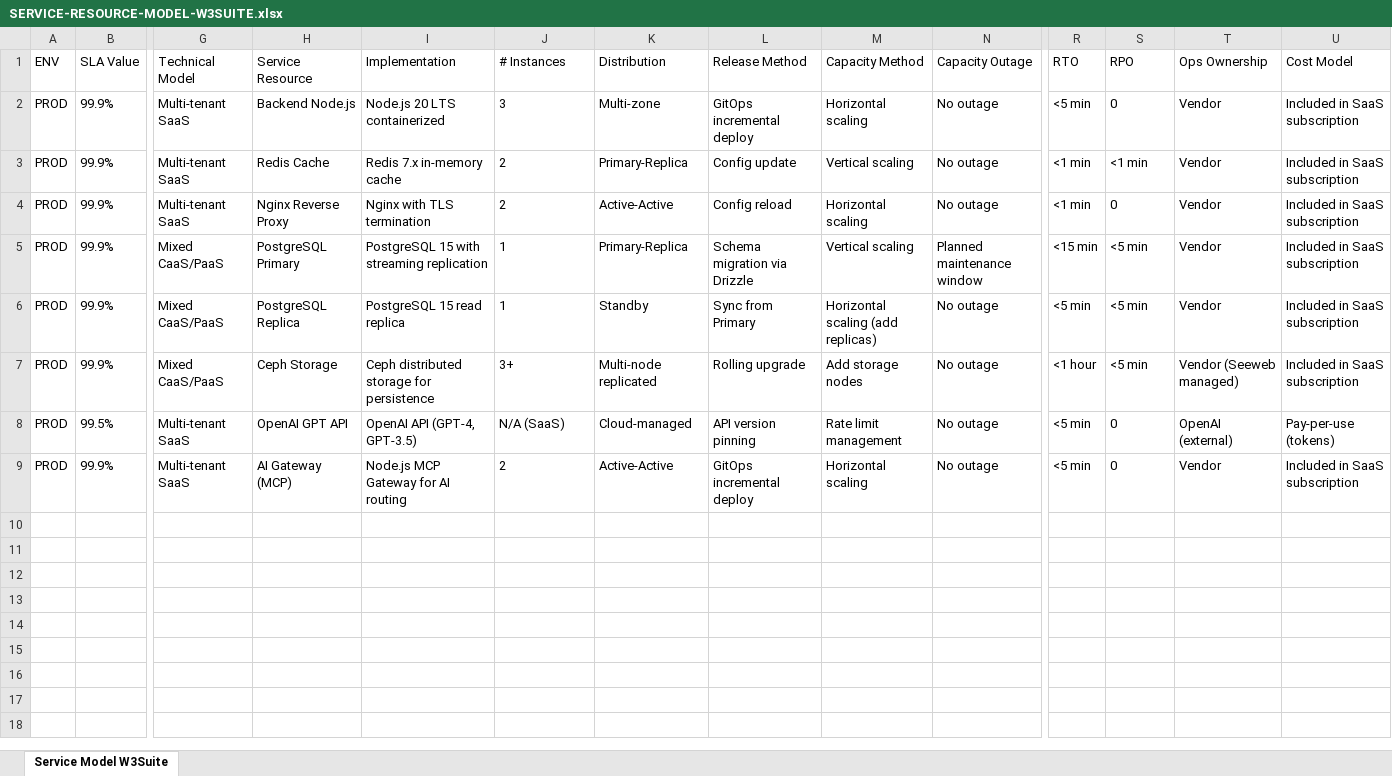
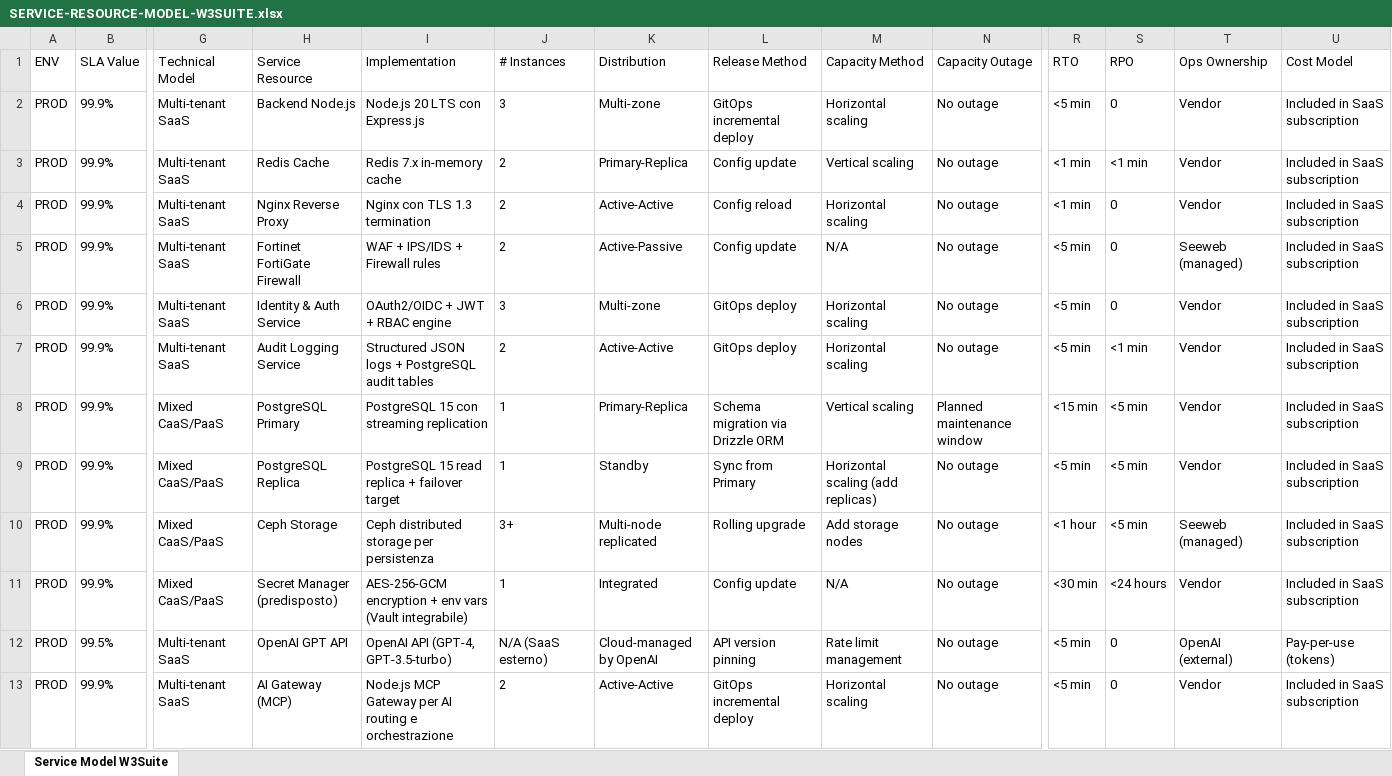
Before and after one commit to AScozzari/W3suitever1, an Excel workbook: docs/gara-appalto/SERVICE-RESOURCE-MODEL-W3SUITE.xlsx, sheet Service Model W3Suite, drawn as a sheet; only a part is shown, gaps mark what is left out; values as stored, in another font and other column widths than the file's, no borders; addresses are those after the commit; rows hold the shown columns only; the diff names each change by its address in the sheet, - before the commit and + after, or states it on an @@ line.

```diff
--- a/docs/gara-appalto/SERVICE-RESOURCE-MODEL-W3SUITE.xlsx (sheet Service Model W3Suite)
+++ b/docs/gara-appalto/SERVICE-RESOURCE-MODEL-W3SUITE.xlsx (sheet Service Model W3Suite)
-I2 (Implementation): Node.js 20 LTS containerized
+I2 (Implementation): Node.js 20 LTS con Express.js
-I4 (Implementation): Nginx with TLS termination
+I4 (Implementation): Nginx con TLS 1.3 termination
+row 5: PROD | 99.9% | Multi-tenant SaaS | Fortinet FortiGate Firewall | WAF + IPS/IDS + Firewall rules | 2 | Active-Passive | Config update | N/A | No outage | <5 min | 0 | Seeweb (managed) | Included in SaaS subscription
+row 6: PROD | 99.9% | Multi-tenant SaaS | Identity & Auth Service | OAuth2/OIDC + JWT + RBAC engine | 3 | Multi-zone | GitOps deploy | Horizontal scaling | No outage | <5 min | 0 | Vendor | Included in SaaS subscription
+row 7: PROD | 99.9% | Multi-tenant SaaS | Audit Logging Service | Structured JSON logs + PostgreSQL audit tables | 2 | Active-Active | GitOps deploy | Horizontal scaling | No outage | <5 min | <1 min | Vendor | Included in SaaS subscription
-I8 (Implementation): PostgreSQL 15 with streaming replication
+I8 (Implementation): PostgreSQL 15 con streaming replication
-L8 (Release Method): Schema migration via Drizzle
+L8 (Release Method): Schema migration via Drizzle ORM
-I9 (Implementation): PostgreSQL 15 read replica
+I9 (Implementation): PostgreSQL 15 read replica + failover target
-I10 (Implementation): Ceph distributed storage for persistence
+I10 (Implementation): Ceph distributed storage per persistenza
-T10 (Ops Ownership): Vendor (Seeweb managed)
+T10 (Ops Ownership): Seeweb (managed)
+row 11: PROD | 99.9% | Mixed CaaS/PaaS | Secret Manager (predisposto) | AES-256-GCM encryption + env vars (Vault integrabile) | 1 | Integrated | Config update | N/A | No outage | <30 min | <24 hours | Vendor | Included in SaaS subscription
-I12 (Implementation): OpenAI API (GPT-4, GPT-3.5)
+I12 (Implementation): OpenAI API (GPT-4, GPT-3.5-turbo)
-J12 (# Instances): N/A (SaaS)
+J12 (# Instances): N/A (SaaS esterno)
-K12 (Distribution): Cloud-managed
+K12 (Distribution): Cloud-managed by OpenAI
-I13 (Implementation): Node.js MCP Gateway for AI routing
+I13 (Implementation): Node.js MCP Gateway per AI routing e orchestrazione
```
Also changed, not shown: docs/gara-appalto/SOC-RISPOSTE-PREFILTRATE-v2.xlsx, 3 other files.
